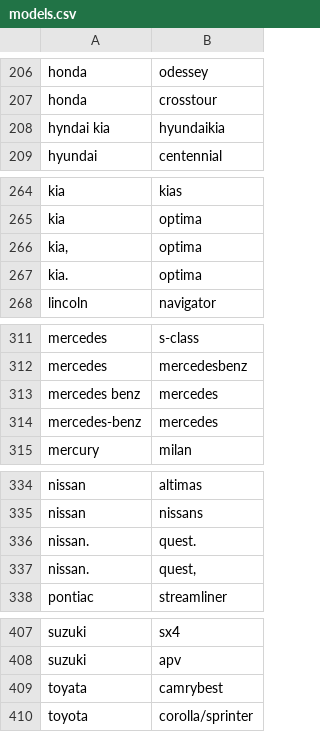
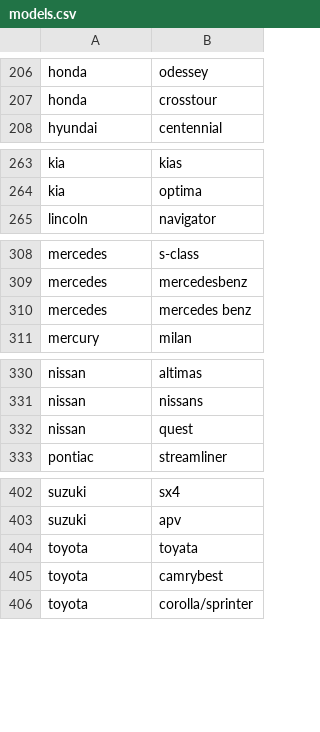
Before and after one commit to abhi-vik/ugc-analytics, a CSV file: assignments/first/models.csv, drawn as a sheet; only a part is shown, gaps mark what is left out; the diff covers the shown part only.

```diff
--- a/assignments/first/models.csv
+++ b/assignments/first/models.csv
@@ -207,3 +207,2 @@ honda,odessey
 honda,crosstour
-hyndai kia,hyundaikia
 hyundai,centennial
@@ -265,4 +264,2 @@ kia,kias
 kia,optima
-"kia,",optima
-kia.,optima
 lincoln,navigator
@@ -312,4 +309,3 @@ mercedes,s-class
 mercedes,mercedesbenz
-mercedes benz,mercedes
-mercedes-benz,mercedes
+mercedes,mercedes benz
 mercury,milan
@@ -335,4 +331,3 @@ nissan,altimas
 nissan,nissans
-nissan.,quest.
-nissan.,"quest,"
+nissan,quest
 pontiac,streamliner
@@ -408,3 +403,4 @@ suzuki,sx4
 suzuki,apv
-toyata,camrybest
+toyota,toyata
+toyota,camrybest
 toyota,corolla/sprinter
```
Also changed, not shown: 1 edited cell elsewhere in this file, 1 other file.
